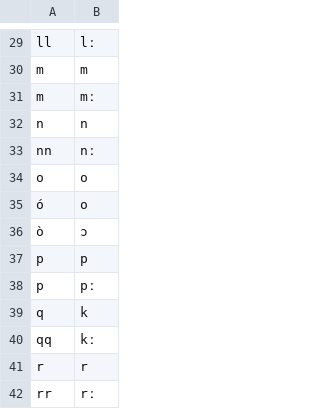
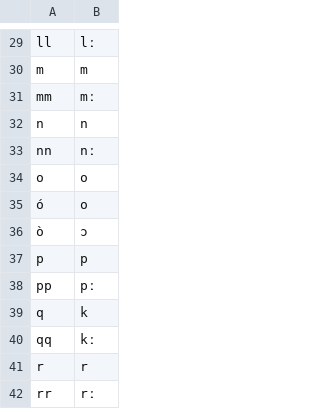
Before and after one commit to dmort27/epitran, a CSV file: epitran/data/map/ita-Latn.csv, drawn as a sheet; only a part is shown, gaps mark what is left out.

Commit message:
Corrected many-to-one mapping for ita-Latn

```diff
--- a/epitran/data/map/ita-Latn.csv
+++ b/epitran/data/map/ita-Latn.csv
@@ -30,3 +30,3 @@ ll,lː
 m,m
-m,mː
+mm,mː
 n,n
@@ -37,3 +37,3 @@ ò,ɔ
 p,p
-p,pː
+pp,pː
 q,k
```
